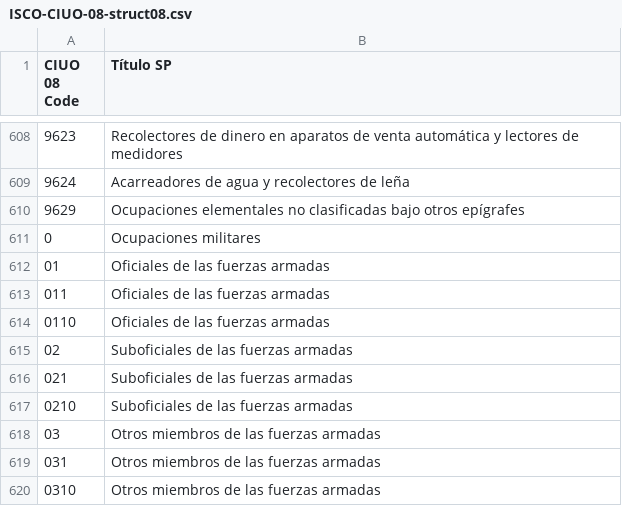
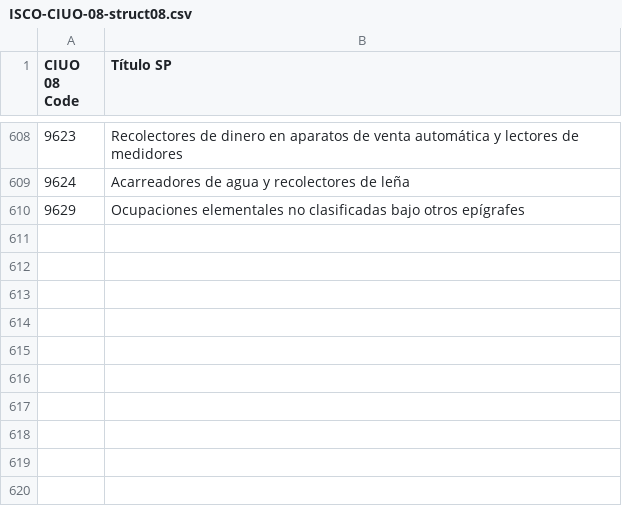
Before and after one commit to jaguzman/dataSets, a CSV file: datasets/ISCO-CIUO-08-struct08.csv, drawn as a sheet; only a part is shown, gaps mark what is left out; the diff names each change by its address in the sheet, - before the commit and + after, or states it on an @@ line.

```diff
--- a/datasets/ISCO-CIUO-08-struct08.csv
+++ b/datasets/ISCO-CIUO-08-struct08.csv
-row 611: 0 | Ocupaciones militares
-row 612: 01 | Oficiales de las fuerzas armadas
-row 613: 011 | Oficiales de las fuerzas armadas
-row 614: 0110 | Oficiales de las fuerzas armadas
-row 615: 02 | Suboficiales de las fuerzas armadas
-row 616: 021 | Suboficiales de las fuerzas armadas
-row 617: 0210 | Suboficiales de las fuerzas armadas
-row 618: 03 | Otros miembros de las fuerzas armadas
-row 619: 031 | Otros miembros de las fuerzas armadas
-row 620: 0310 | Otros miembros de las fuerzas armadas
```
